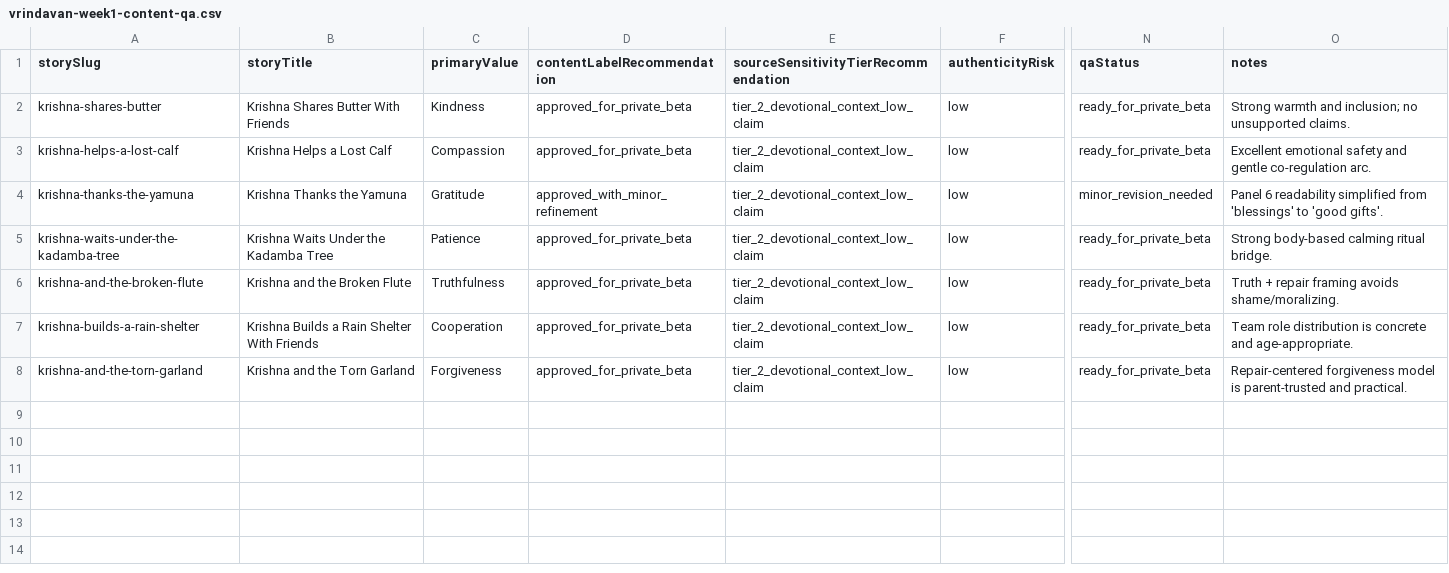
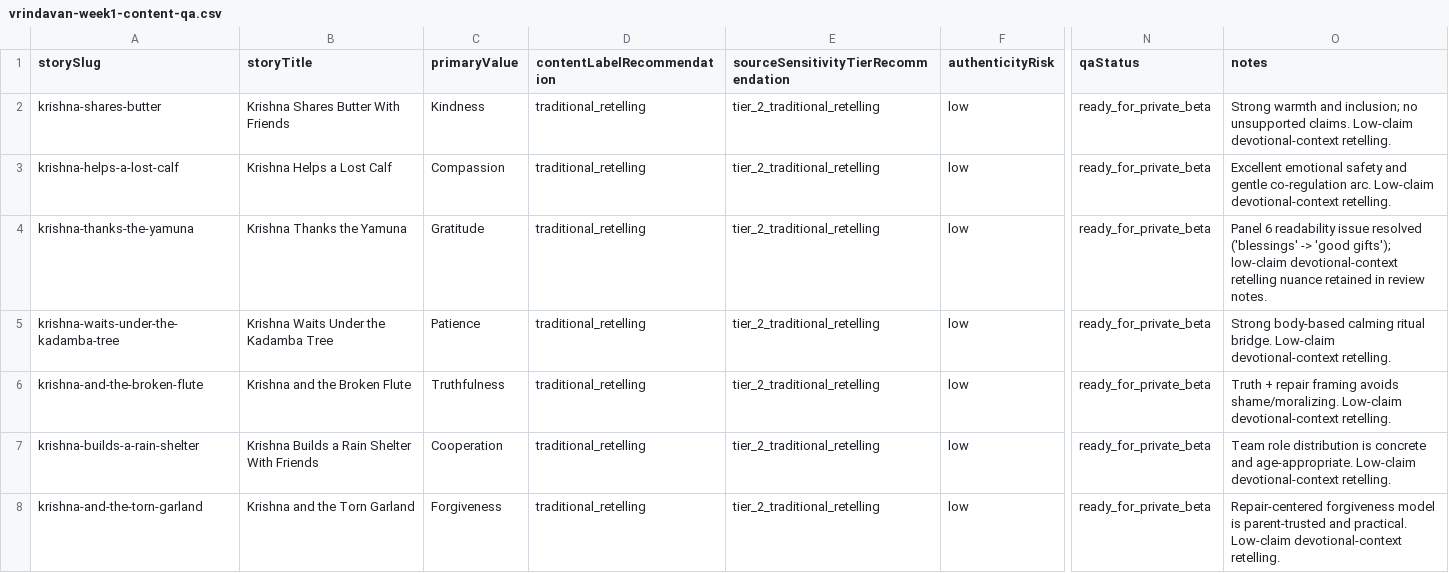
Before and after one commit to Y8SpaceOS/little-dharma-app, a CSV file: docs/content/vrindavan-week1-content-qa.csv, drawn as a sheet; only a part is shown, gaps mark what is left out; the diff names each change by its address in the sheet, - before the commit and + after, or states it on an @@ line.

```diff
--- a/docs/content/vrindavan-week1-content-qa.csv
+++ b/docs/content/vrindavan-week1-content-qa.csv
-D2:D3 (contentLabelRecommendation): approved_for_private_beta
+D2:D3 (contentLabelRecommendation): traditional_retelling
-E2:E8: tier_2_devotional_context_low_claim
+E2:E8: tier_2_traditional_retelling
-O2 (notes): …unsupported claims.
+O2 (notes): …unsupported claims. Low-claim devotional-context retelling.
-O3 (notes): …co-regulation arc.
+O3 (notes): …co-regulation arc. Low-claim devotional-context retelling.
-D4 (contentLabelRecommendation): approved_with_minor_refinement
+D4 (contentLabelRecommendation): traditional_retelling
-N4 (qaStatus): minor_revision_needed
+N4 (qaStatus): ready_for_private_beta
-O4 (notes): …6 readability simplified from 'blessings' to 'good gifts'.
+O4 (notes): …6 readability issue resolved ('blessings' -> 'good gifts'); low-claim devotional-context retelling nuance retained in review notes.
-D5:D8 (contentLabelRecommendation): approved_for_private_beta
+D5:D8 (contentLabelRecommendation): traditional_retelling
-O5 (notes): …ritual bridge.
+O5 (notes): …ritual bridge. Low-claim devotional-context retelling.
-O6 (notes): …avoids shame/moralizing.
+O6 (notes): …avoids shame/moralizing. Low-claim devotional-context retelling.
-O7 (notes): …and age-appropriate.
+O7 (notes): …and age-appropriate. Low-claim devotional-context retelling.
-O8 (notes): …and practical.
+O8 (notes): …and practical. Low-claim devotional-context retelling.
```
Also changed, not shown: 3 other files.
